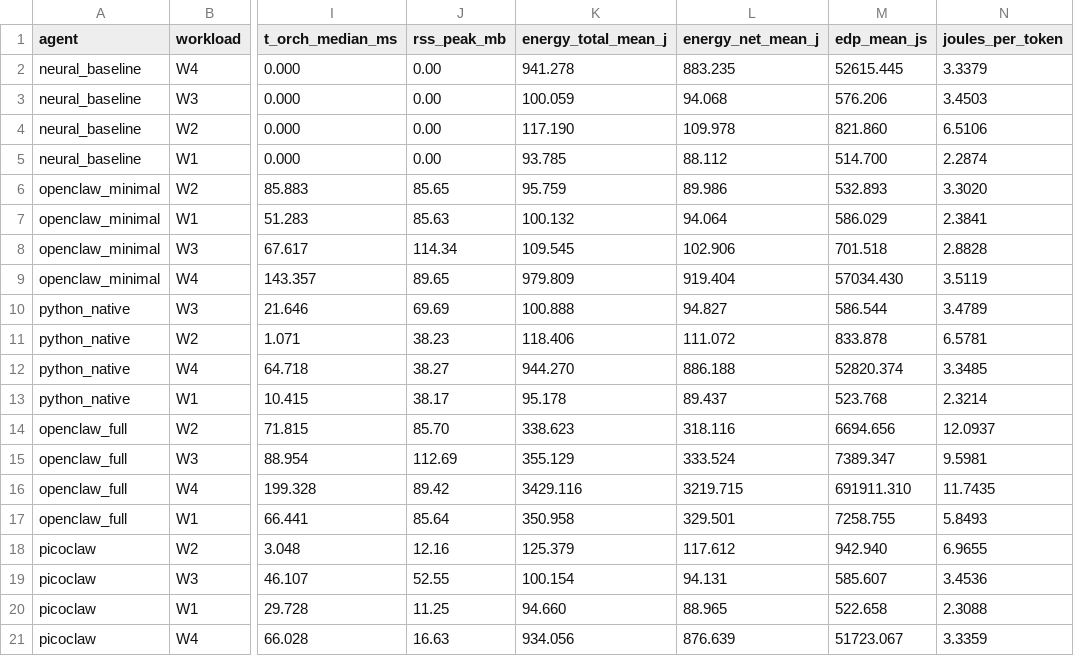
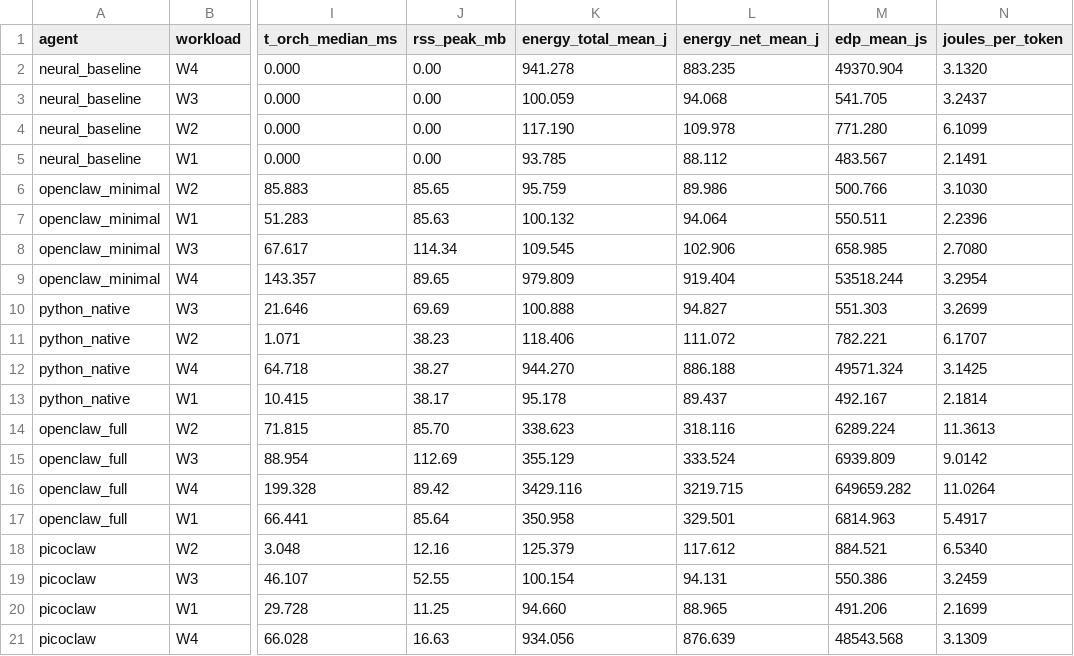
Before and after one commit to drsigma/picoclaw-vs-openclaw-benchmark, a CSV file: results/publication_campaign/tables/metrics_summary.csv, drawn as a sheet; only a part is shown, gaps mark what is left out; the diff names each change by its address in the sheet, - before the commit and + after, or states it on an @@ line.

Commit message:
feat(review3): address all reviewer comments, unify net energy, add prefill ablation, and update manuscript

```diff
--- a/results/publication_campaign/tables/metrics_summary.csv
+++ b/results/publication_campaign/tables/metrics_summary.csv
-M2 (edp_mean_js): 52615.445
+M2 (edp_mean_js): 49370.904
-N2 (joules_per_token): 3.3379
+N2 (joules_per_token): 3.1320
-M3 (edp_mean_js): 576.206
+M3 (edp_mean_js): 541.705
-N3 (joules_per_token): 3.4503
+N3 (joules_per_token): 3.2437
-M4 (edp_mean_js): 821.860
+M4 (edp_mean_js): 771.280
-N4 (joules_per_token): 6.5106
+N4 (joules_per_token): 6.1099
-M5 (edp_mean_js): 514.700
+M5 (edp_mean_js): 483.567
-N5 (joules_per_token): 2.2874
+N5 (joules_per_token): 2.1491
-M6 (edp_mean_js): 532.893
+M6 (edp_mean_js): 500.766
-N6 (joules_per_token): 3.3020
+N6 (joules_per_token): 3.1030
-M7 (edp_mean_js): 586.029
+M7 (edp_mean_js): 550.511
-N7 (joules_per_token): 2.3841
+N7 (joules_per_token): 2.2396
-M8 (edp_mean_js): 701.518
+M8 (edp_mean_js): 658.985
-N8 (joules_per_token): 2.8828
+N8 (joules_per_token): 2.7080
-M9 (edp_mean_js): 57034.430
+M9 (edp_mean_js): 53518.244
-N9 (joules_per_token): 3.5119
+N9 (joules_per_token): 3.2954
-M10 (edp_mean_js): 586.544
+M10 (edp_mean_js): 551.303
-N10 (joules_per_token): 3.4789
+N10 (joules_per_token): 3.2699
-M11 (edp_mean_js): 833.878
+M11 (edp_mean_js): 782.221
-N11 (joules_per_token): 6.5781
+N11 (joules_per_token): 6.1707
-M12 (edp_mean_js): 52820.374
+M12 (edp_mean_js): 49571.324
-N12 (joules_per_token): 3.3485
+N12 (joules_per_token): 3.1425
-M13 (edp_mean_js): 523.768
+M13 (edp_mean_js): 492.167
-N13 (joules_per_token): 2.3214
+N13 (joules_per_token): 2.1814
-M14 (edp_mean_js): 6694.656
+M14 (edp_mean_js): 6289.224
-N14 (joules_per_token): 12.0937
+N14 (joules_per_token): 11.3613
-M15 (edp_mean_js): 7389.347
+M15 (edp_mean_js): 6939.809
-N15 (joules_per_token): 9.5981
+N15 (joules_per_token): 9.0142
-M16 (edp_mean_js): 691911.310
+M16 (edp_mean_js): 649659.282
-N16 (joules_per_token): 11.7435
+N16 (joules_per_token): 11.0264
-M17 (edp_mean_js): 7258.755
+M17 (edp_mean_js): 6814.963
-N17 (joules_per_token): 5.8493
+N17 (joules_per_token): 5.4917
-M18 (edp_mean_js): 942.940
+M18 (edp_mean_js): 884.521
-N18 (joules_per_token): 6.9655
+N18 (joules_per_token): 6.5340
-M19 (edp_mean_js): 585.607
+M19 (edp_mean_js): 550.386
-N19 (joules_per_token): 3.4536
+N19 (joules_per_token): 3.2459
-M20 (edp_mean_js): 522.658
+M20 (edp_mean_js): 491.206
-N20 (joules_per_token): 2.3088
+N20 (joules_per_token): 2.1699
-M21 (edp_mean_js): 51723.067
+M21 (edp_mean_js): 48543.568
-N21 (joules_per_token): 3.3359
+N21 (joules_per_token): 3.1309
```
Also changed, not shown: 18 other files.
